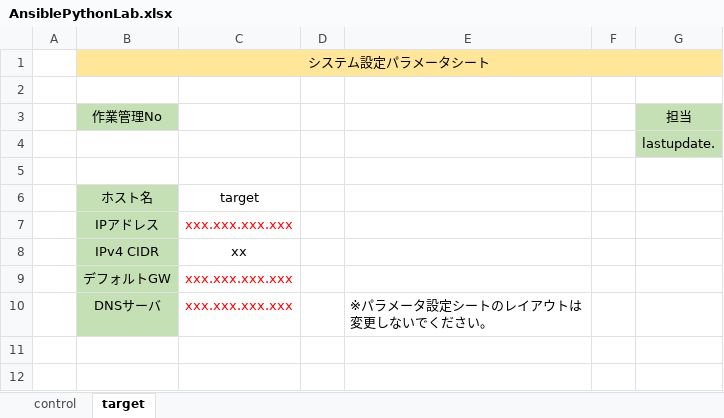
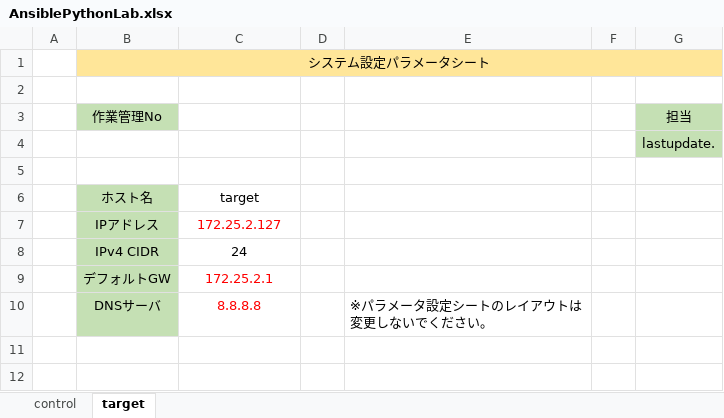
Before and after one commit to yrl-ogaya/ansible-python, an Excel workbook: 2/lab/AnsiblePythonLab.xlsx, sheet target, drawn as a sheet; only a part is shown; values as stored, in another font and other column widths than the file's, no borders; the diff names each change by its address in the sheet, - before the commit and + after, or states it on an @@ line.

```diff
--- a/2/lab/AnsiblePythonLab.xlsx (sheet target)
+++ b/2/lab/AnsiblePythonLab.xlsx (sheet target)
-C7: xxx.xxx.xxx.xxx
+C7: 172.25.2.127
-C8: xx
+C8: 24
-C9: xxx.xxx.xxx.xxx
+C9: 172.25.2.1
-C10: xxx.xxx.xxx.xxx
+C10: 8.8.8.8
```
Also changed, not shown: sheet control, 3 other files.
